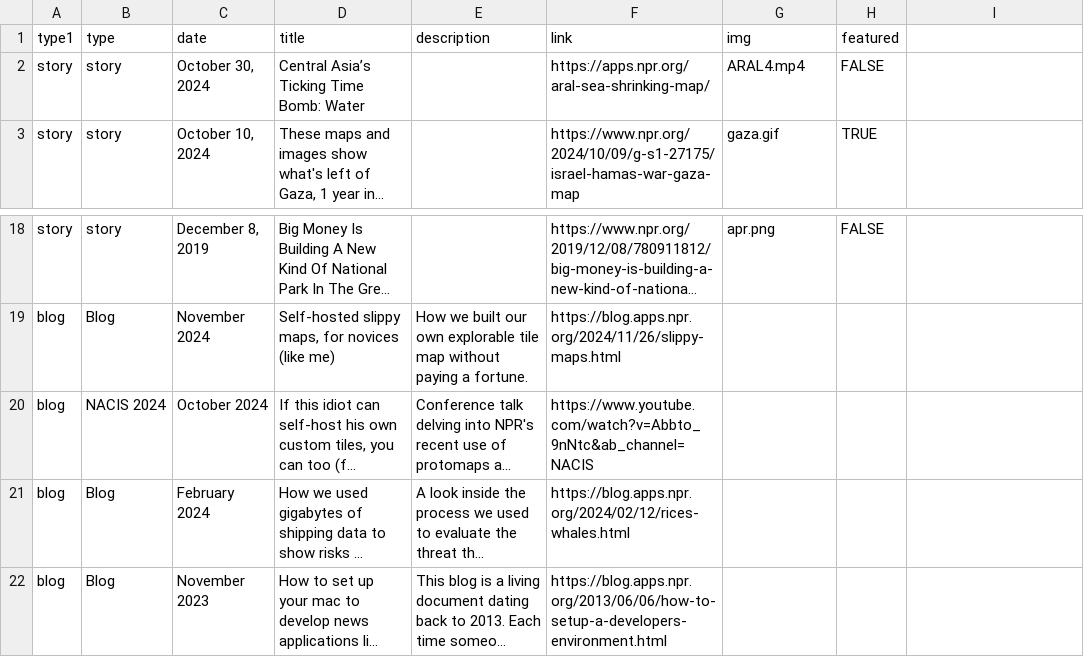
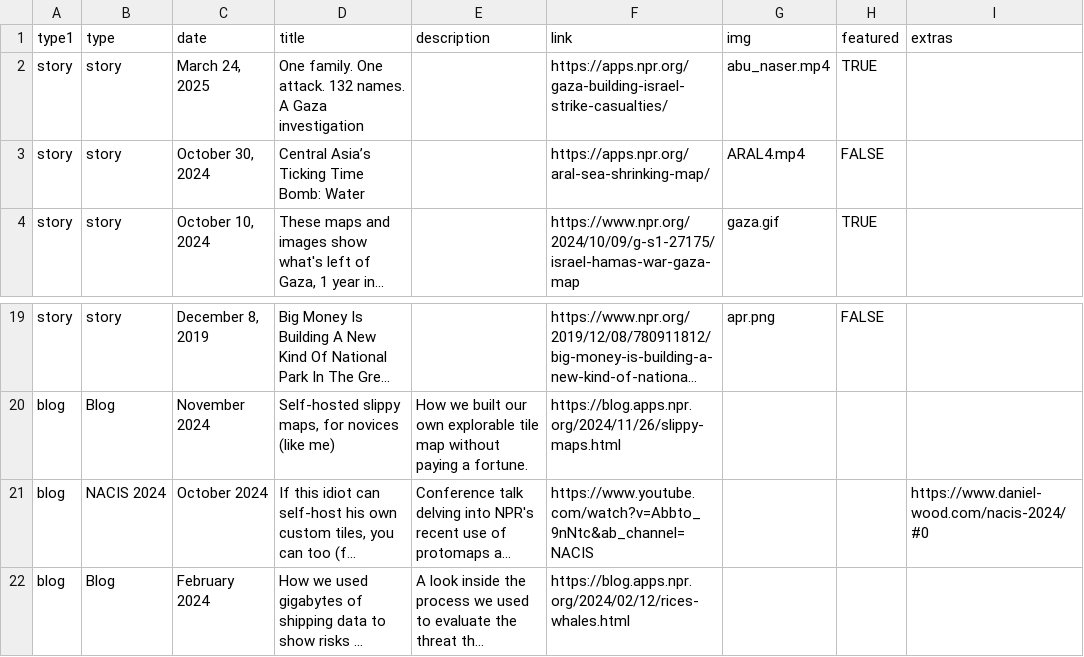
Before and after one commit to DanielJWood/danieljwood.github.io, a CSV file: _data/work.csv, drawn as a sheet; only a part is shown, gaps mark what is left out; the shorter side is filled out with more unchanged rows; long unchanged cells end in …; addresses are those after the commit; the diff names each change by its address in the sheet, - before the commit and + after, or states it on an @@ line.

```diff
--- a/_data/work.csv
+++ b/_data/work.csv
-I1: (empty)
+I1: extras
+row 2: story | story | March 24, 2025 | One family. One attack. 132 names. A Gaza investigation |  | https://apps.npr.org/gaza-building-israel-strike-casualties/ | abu_naser.mp4 | TRUE
-I21 (extras): (empty)
+I21 (extras): https://www.daniel-wood.com/nacis-2024/#0
```
Also changed, not shown: 6 other files.
